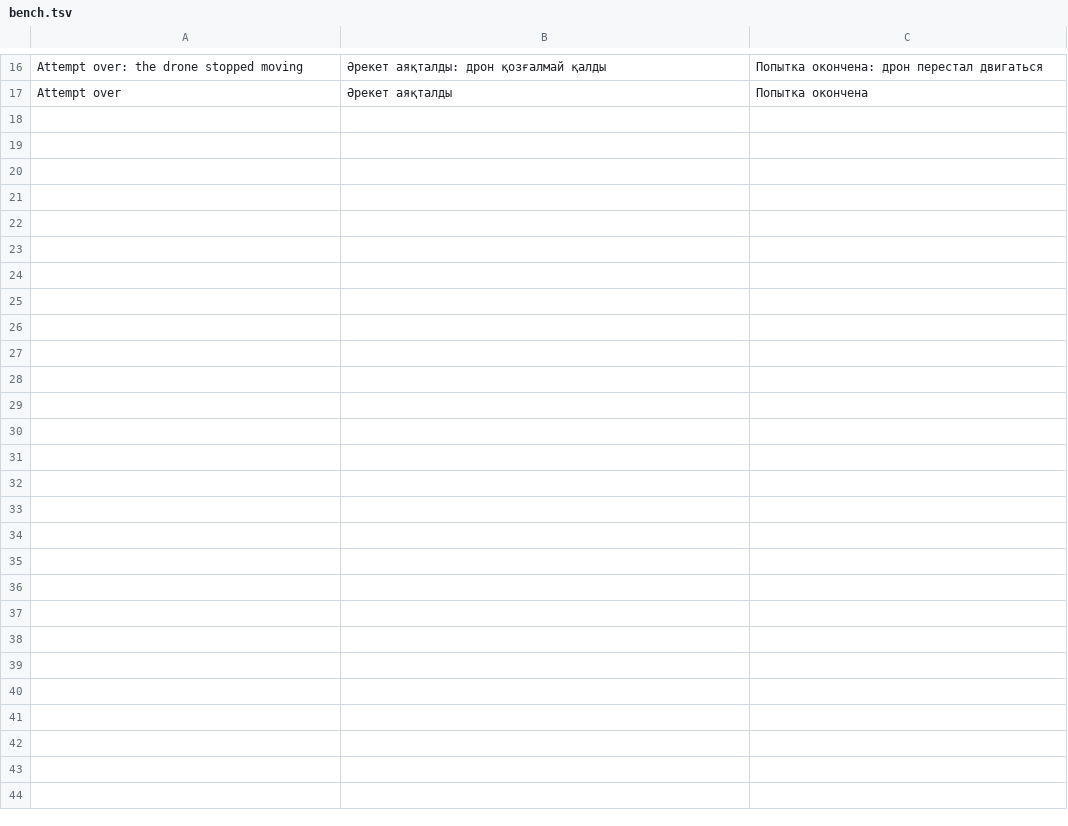
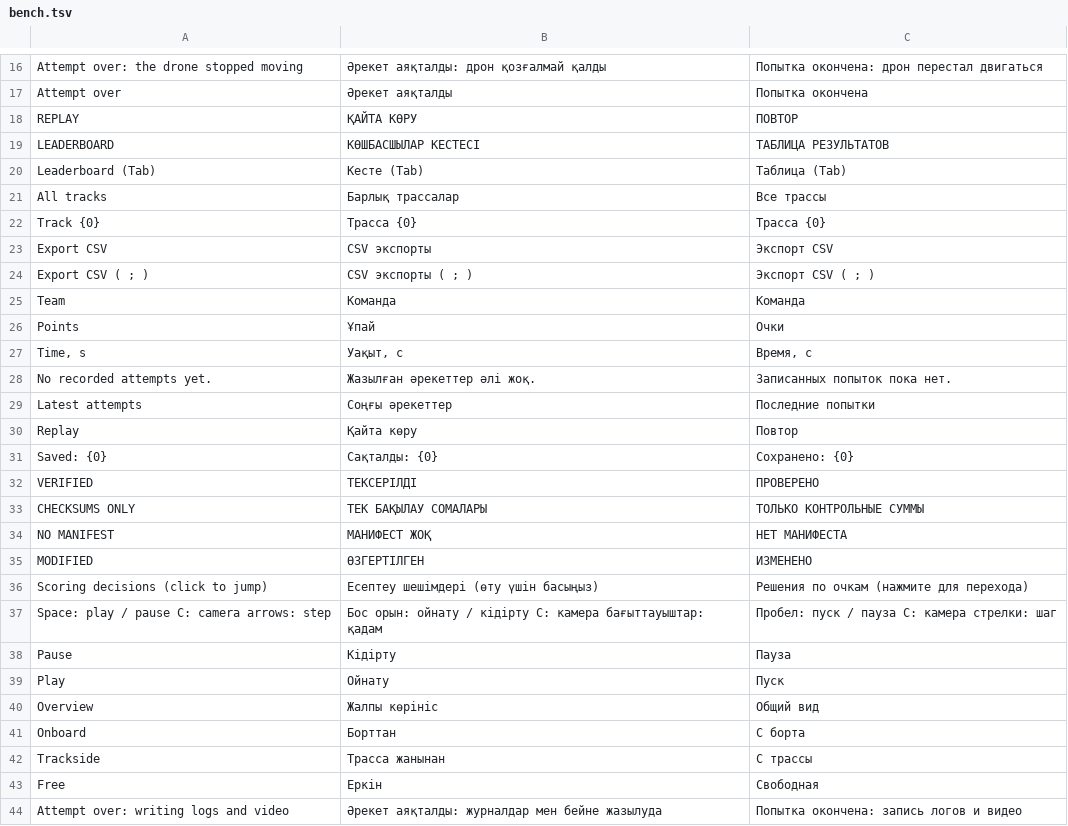
Before and after one commit to whoisthatJ/VRDrone6.6, a TSV file: Assets/_Project/Localization/Text/bench.tsv, drawn as a sheet; only a part is shown, gaps mark what is left out; the diff names each change by its address in the sheet, - before the commit and + after, or states it on an @@ line.

```diff
--- a/Assets/_Project/Localization/Text/bench.tsv
+++ b/Assets/_Project/Localization/Text/bench.tsv
+row 18: REPLAY | ҚАЙТА КӨРУ | ПОВТОР
+row 19: LEADERBOARD | КӨШБАСШЫЛАР КЕСТЕСІ | ТАБЛИЦА РЕЗУЛЬТАТОВ
+row 20: Leaderboard (Tab) | Кесте (Tab) | Таблица (Tab)
+row 21: All tracks | Барлық трассалар | Все трассы
+row 22: Track {0} | Трасса {0} | Трасса {0}
+row 23: Export CSV | CSV экспорты | Экспорт CSV
+row 24: Export CSV ( ; ) | CSV экспорты ( ; ) | Экспорт CSV ( ; )
+row 25: Team | Команда | Команда
+row 26: Points | Ұпай | Очки
+row 27: Time, s | Уақыт, с | Время, с
+row 28: No recorded attempts yet. | Жазылған әрекеттер әлі жоқ. | Записанных попыток пока нет.
+row 29: Latest attempts | Соңғы әрекеттер | Последние попытки
+row 30: Replay | Қайта көру | Повтор
+row 31: Saved: {0} | Сақталды: {0} | Сохранено: {0}
+row 32: VERIFIED | ТЕКСЕРІЛДІ | ПРОВЕРЕНО
+row 33: CHECKSUMS ONLY | ТЕК БАҚЫЛАУ СОМАЛАРЫ | ТОЛЬКО КОНТРОЛЬНЫЕ СУММЫ
+row 34: NO MANIFEST | МАНИФЕСТ ЖОҚ | НЕТ МАНИФЕСТА
+row 35: MODIFIED | ӨЗГЕРТІЛГЕН | ИЗМЕНЕНО
+row 36: Scoring decisions (click to jump) | Есептеу шешімдері (өту үшін басыңыз) | Решения по очкам (нажмите для перехода)
+row 37: Space: play / pause C: camera arrows: step | Бос орын: ойнату / кідірту C: камера бағыттауыштар: қадам | Пробел: пуск / пауза C: камера стрелки: шаг
+row 38: Pause | Кідірту | Пауза
+row 39: Play | Ойнату | Пуск
+row 40: Overview | Жалпы көрініс | Общий вид
+row 41: Onboard | Борттан | С борта
+row 42: Trackside | Трасса жанынан | С трассы
+row 43: Free | Еркін | Свободная
+row 44: Attempt over: writing logs and video | Әрекет аяқталды: журналдар мен бейне жазылуда | Попытка окончена: запись логов и видео
```
Also changed, not shown: 34 other files.
